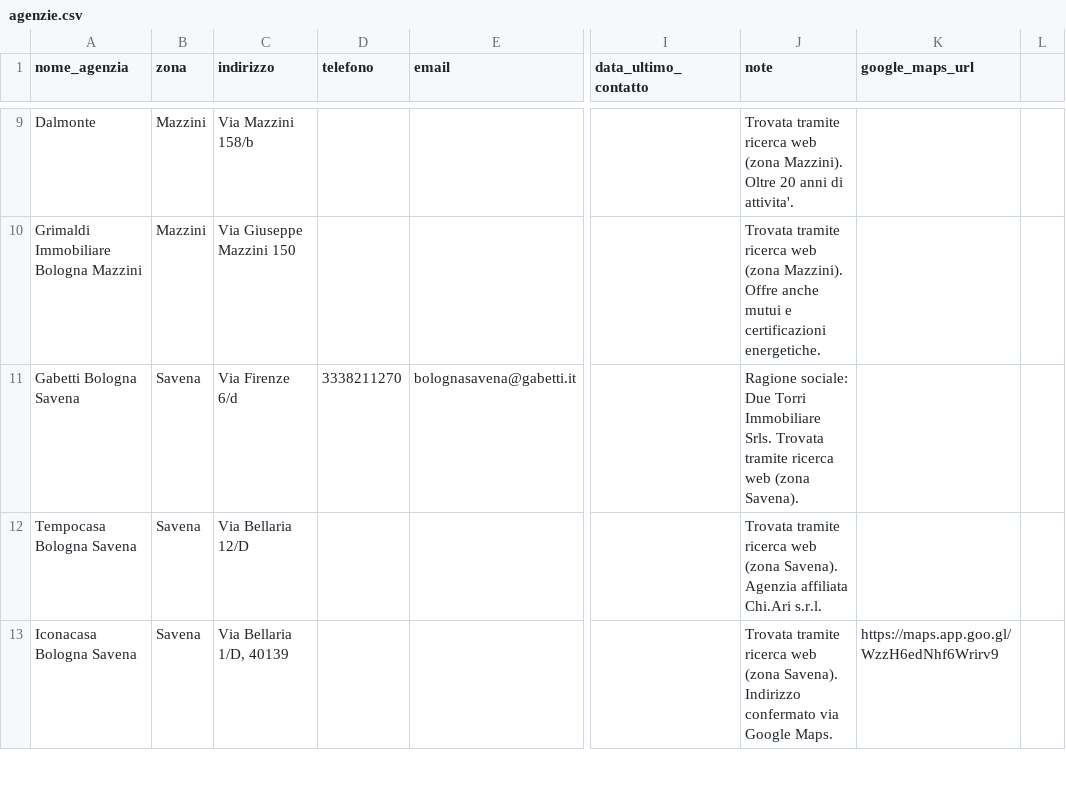
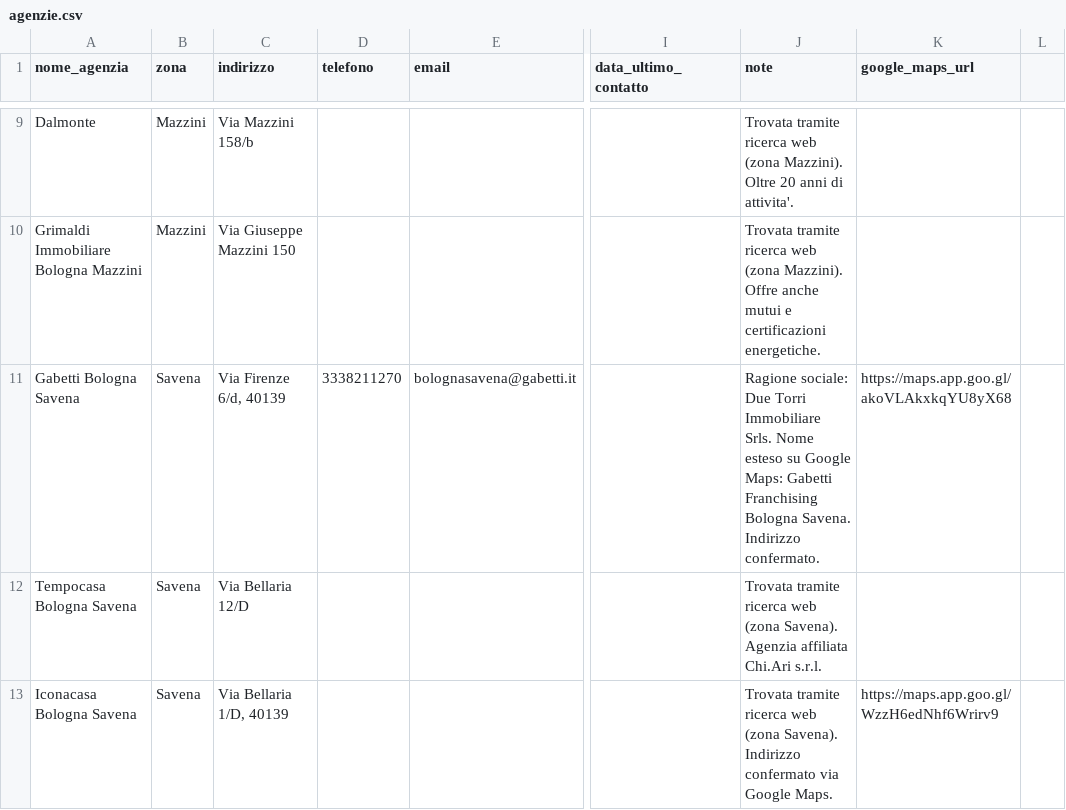
Before and after one commit to darioschioppi/casa-bologna, a CSV file: agenzie.csv, drawn as a sheet; only a part is shown, gaps mark what is left out; the diff names each change by its address in the sheet, - before the commit and + after, or states it on an @@ line.

Commit message:
Aggiunge link Maps verificato e CAP per Gabetti Bologna Savena

```diff
--- a/agenzie.csv
+++ b/agenzie.csv
-C11 (indirizzo): Via Firenze 6/d
+C11 (indirizzo): Via Firenze 6/d, 40139
-J11 (note): …Immobiliare Srls. Trovata tramite ricerca web (zona Savena).
+J11 (note): …Immobiliare Srls. Nome esteso su Google Maps: Gabetti Franchising Bologna Savena. Indirizzo confermato.
-K11 (google_maps_url): (empty)
+K11 (google_maps_url): https://maps.app.goo.gl/akoVLAkxkqYU8yX68
```
